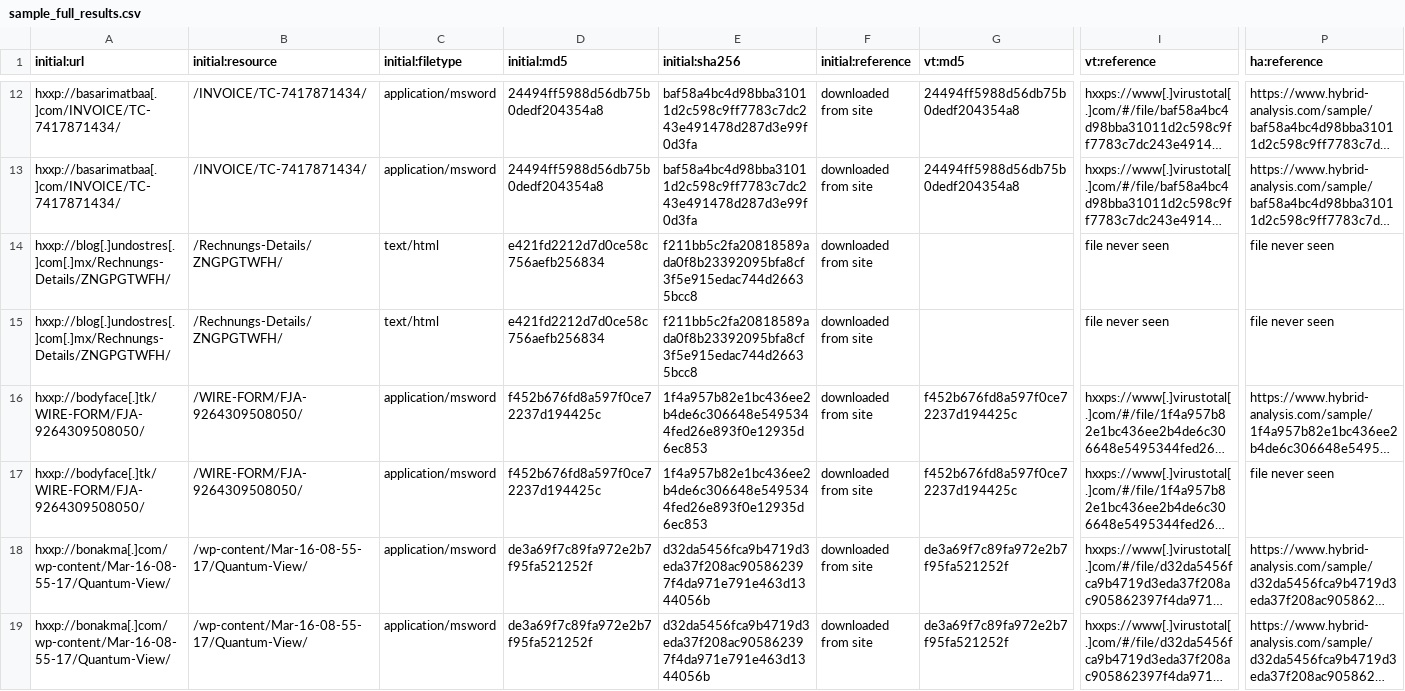
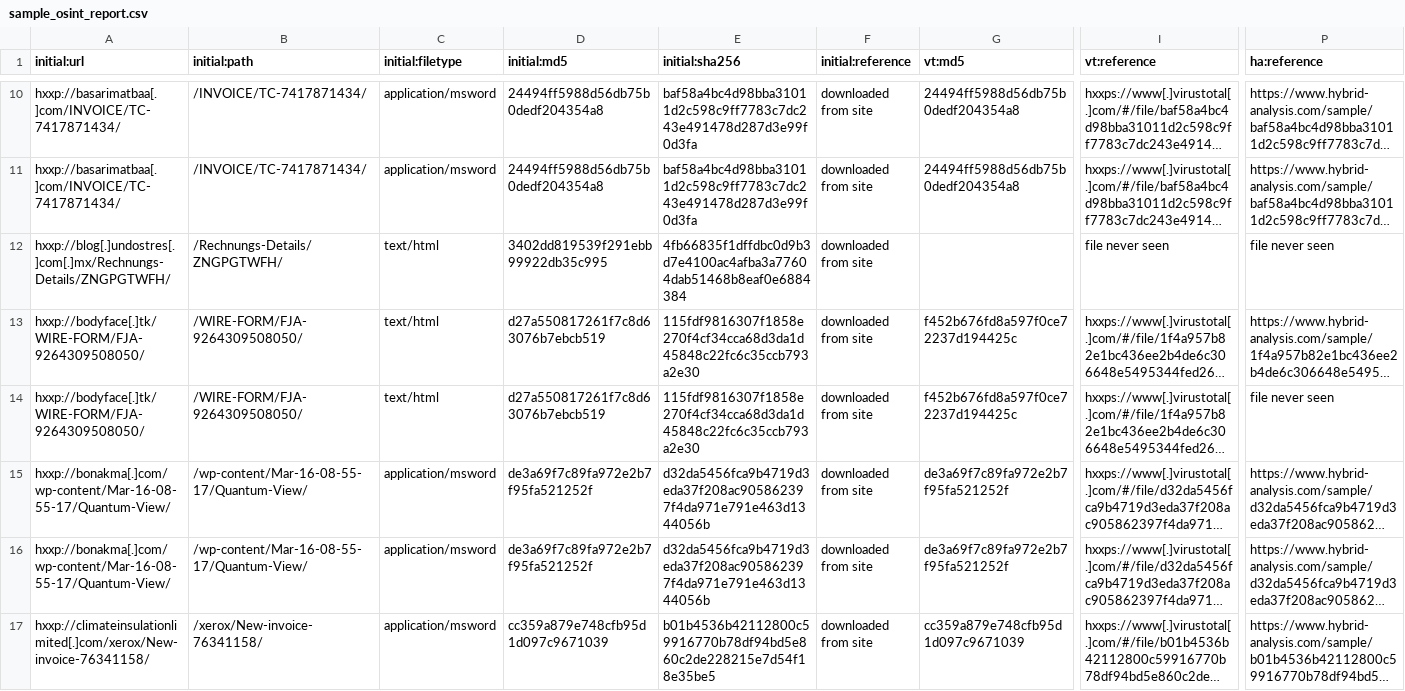
Before and after one commit to ecstatic-nobel/IOC-Report, a CSV file: sample_osint_report.csv (was sample_full_results.csv), drawn as a sheet; only a part is shown, gaps mark what is left out; the shorter side is filled out with more unchanged rows; long unchanged cells end in …; removed rows and columns are numbered as before the commit, all else as after; rows hold the shown columns only; the diff covers the shown part only; the diff names each change by its address in the sheet, - before the commit and + after, or states it on an @@ line.

Commit message:
Rename file. Update report.

```diff
--- a/sample_full_results.csv
+++ b/sample_osint_report.csv
-B1: initial:resource
+B1: initial:path
-D12 (initial:md5): e421fd2212d7d0ce58c756aefb256834
+D12 (initial:md5): 3402dd819539f291ebb99922db35c995
-E12 (initial:sha256): f211bb5c2fa20818589ada0f8b23392095bfa8cf3f5e915edac744d26635bcc8
+E12 (initial:sha256): 4fb66835f1dffdbc0d9b3d7e4100ac4afba3a77604dab51468b8eaf0e6884384
-row 15: hxxp://blog[.]undostres[.]com[.]mx/Rechnungs-Details/ZNGPGTWFH/ | /Rechnungs-Details/ZNGPGTWFH/ | text/html | e421fd2212d7d0ce58c756aefb256834 | f211bb5c2fa20818589ada0f8b23392095bfa8cf3f5e915edac744d26635bcc8 | downloaded from site |  | file never seen | file never seen
-C13:C14 (initial:filetype): application/msword
+C13:C14 (initial:filetype): text/html
-D13:D14 (initial:md5): f452b676fd8a597f0ce72237d194425c
+D13:D14 (initial:md5): d27a550817261f7c8d63076b7ebcb519
-E13:E14 (initial:sha256): 1f4a957b82e1bc436ee2b4de6c306648e5495344fed26e893f0e12935d6ec853
+E13:E14 (initial:sha256): 115fdf9816307f1858e270f4cf34cca68d3da1d45848c22fc6c35ccb793a2e30
```
Also changed, not shown: 4 removed rows and 23 edited cells elsewhere in this file, sample_checksum_report.csv, 2 other files.
